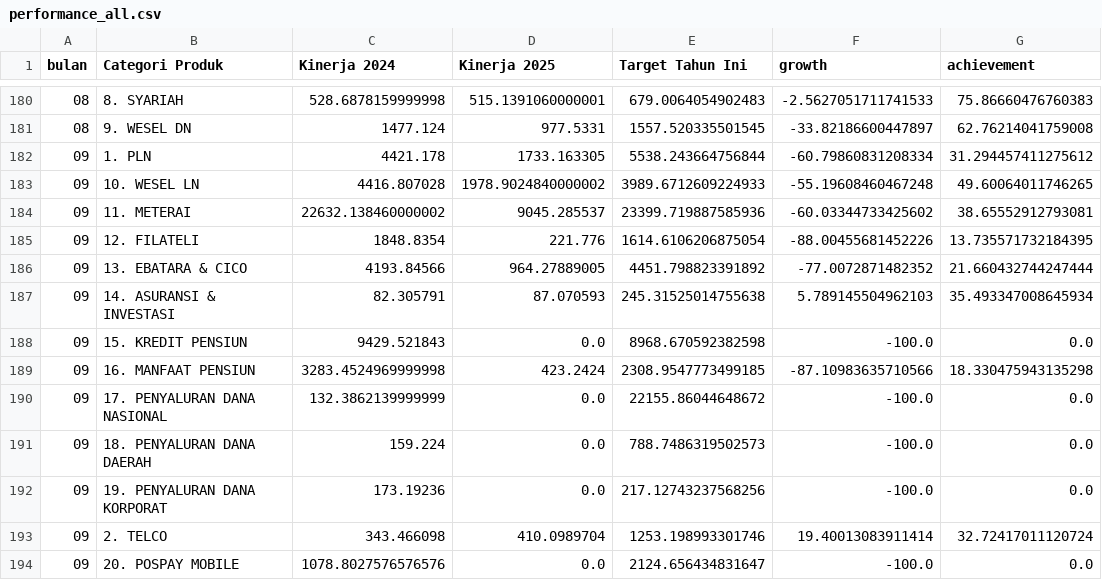
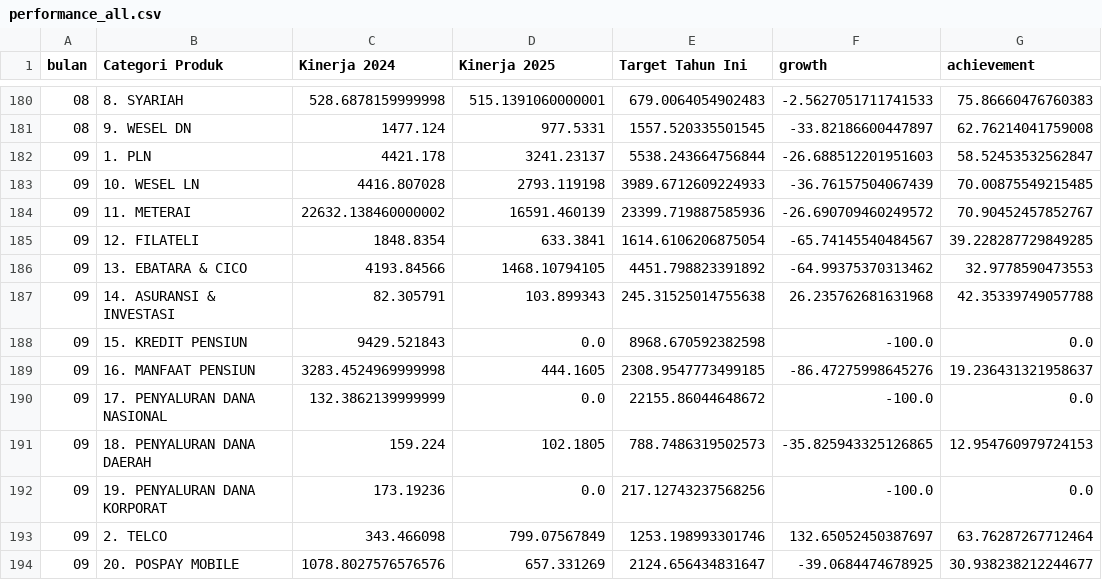
Before and after one commit to arsyi4111/Task_Dashboard_streamlit, a CSV file: data/performance/performance_all.csv, drawn as a sheet; only a part is shown, gaps mark what is left out; the diff covers the shown part only.

```diff
--- a/data/performance/performance_all.csv
+++ b/data/performance/performance_all.csv
@@ -181,14 +181,14 @@ bulan,Categori Produk,Kinerja 2024,Kinerja 2025,Target Tahun Ini,growth,achievem
 08,9. WESEL DN,1477.124,977.5331,1557.520335501545,-33.82186600447897,62.76214041759008
-09,1. PLN,4421.178,1733.163305,5538.243664756844,-60.79860831208334,31.294457411275612
-09,10. WESEL LN,4416.807028,1978.9024840000002,3989.6712609224933,-55.19608460467248,49.60064011746265
-09,11. METERAI,22632.138460000002,9045.285537,23399.719887585936,-60.03344733425602,38.65552912793081
-09,12. FILATELI,1848.8354,221.776,1614.6106206875054,-88.00455681452226,13.735571732184395
-09,13. EBATARA & CICO,4193.84566,964.27889005,4451.798823391892,-77.0072871482352,21.660432744247444
-09,14. ASURANSI & INVESTASI,82.305791,87.070593,245.31525014755638,5.789145504962103,35.493347008645934
+09,1. PLN,4421.178,3241.23137,5538.243664756844,-26.688512201951603,58.52453532562847
+09,10. WESEL LN,4416.807028,2793.119198,3989.6712609224933,-36.76157504067439,70.00875549215485
+09,11. METERAI,22632.138460000002,16591.460139,23399.719887585936,-26.690709460249572,70.90452457852767
+09,12. FILATELI,1848.8354,633.3841,1614.6106206875054,-65.74145540484567,39.228287729849285
+09,13. EBATARA & CICO,4193.84566,1468.10794105,4451.798823391892,-64.99375370313462,32.9778590473553
+09,14. ASURANSI & INVESTASI,82.305791,103.899343,245.31525014755638,26.235762681631968,42.35339749057788
 09,15. KREDIT PENSIUN,9429.521843,0.0,8968.670592382598,-100.0,0.0
-09,16. MANFAAT PENSIUN,3283.4524969999998,423.2424,2308.9547773499185,-87.10983635710566,18.330475943135298
+09,16. MANFAAT PENSIUN,3283.4524969999998,444.1605,2308.9547773499185,-86.47275998645276,19.236431321958637
 09,17. PENYALURAN DANA NASIONAL,132.3862139999999,0.0,22155.86044648672,-100.0,0.0
-09,18. PENYALURAN DANA DAERAH,159.224,0.0,788.7486319502573,-100.0,0.0
+09,18. PENYALURAN DANA DAERAH,159.224,102.1805,788.7486319502573,-35.825943325126865,12.954760979724153
 09,19. PENYALURAN DANA KORPORAT,173.19236,0.0,217.12743237568256,-100.0,0.0
-09,2. TELCO,343.466098,410.0989704,1253.198993301746,19.40013083911414,32.72417011120724
-09,20. POSPAY MOBILE,1078.8027576576576,0.0,2124.656434831647,-100.0,0.0
+09,2. TELCO,343.466098,799.07567849,1253.198993301746,132.65052450387697,63.76287267712464
+09,20. POSPAY MOBILE,1078.8027576576576,657.331269,2124.656434831647,-39.0684474678925,30.938238212244677
```
Also changed, not shown: 7 added rows, 7 removed rows and 56 edited cells elsewhere in this file, 2 other files.
